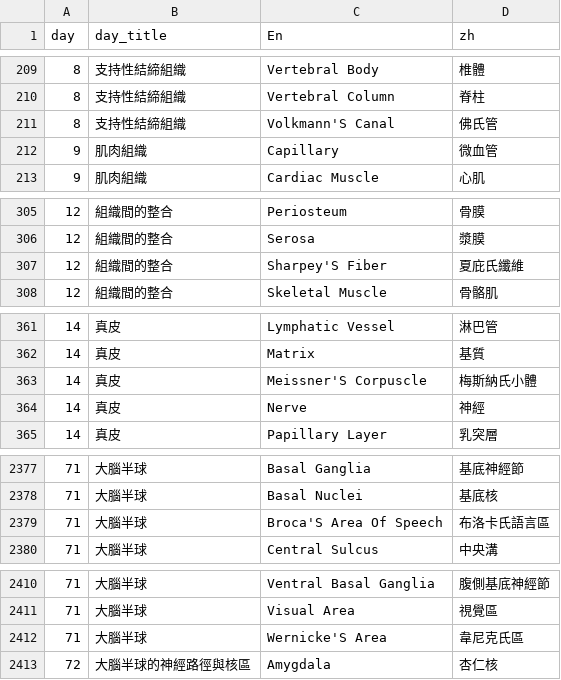
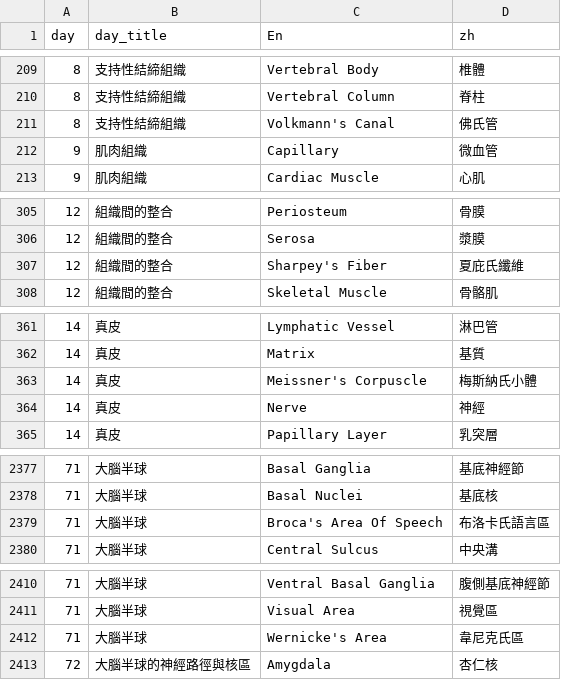
Before and after one commit to www91temp-tech/www91temp-tech.github.io, a CSV file: Anatomy_words/anatomy_words.csv, drawn as a sheet; only a part is shown, gaps mark what is left out; the diff covers the shown part only.

Commit message:
Add files via upload

```diff
--- a/Anatomy_words/anatomy_words.csv
+++ b/Anatomy_words/anatomy_words.csv
@@ -210,3 +210,3 @@ day,day_title,En,zh
 8,支持性結締組織,Vertebral Column,脊柱
-8,支持性結締組織,Volkmann'S Canal,佛氏管
+8,支持性結締組織,Volkmann's Canal,佛氏管
 9,肌肉組織,Capillary,微血管
@@ -306,3 +306,3 @@ day,day_title,En,zh
 12,組織間的整合,Serosa,漿膜
-12,組織間的整合,Sharpey'S Fiber,夏庇氏纖維
+12,組織間的整合,Sharpey's Fiber,夏庇氏纖維
 12,組織間的整合,Skeletal Muscle,骨骼肌
@@ -362,3 +362,3 @@ day,day_title,En,zh
 14,真皮,Matrix,基質
-14,真皮,Meissner'S Corpuscle,梅斯納氏小體
+14,真皮,Meissner's Corpuscle,梅斯納氏小體
 14,真皮,Nerve,神經
@@ -2378,3 +2378,3 @@ day,day_title,En,zh
 71,大腦半球,Basal Nuclei,基底核
-71,大腦半球,Broca'S Area Of Speech,布洛卡氏語言區
+71,大腦半球,Broca's Area Of Speech,布洛卡氏語言區
 71,大腦半球,Central Sulcus,中央溝
@@ -2411,3 +2411,3 @@ day,day_title,En,zh
 71,大腦半球,Visual Area,視覺區
-71,大腦半球,Wernicke'S Area,韋尼克氏區
+71,大腦半球,Wernicke's Area,韋尼克氏區
 72,大腦半球的神經路徑與核區,Amygdala,杏仁核
```
Also changed, not shown: 3 edited cells elsewhere in this file.
